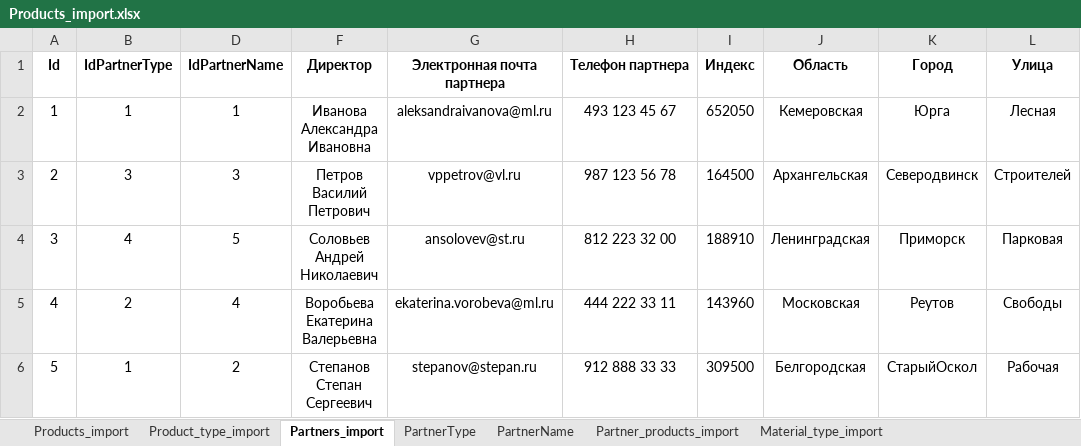
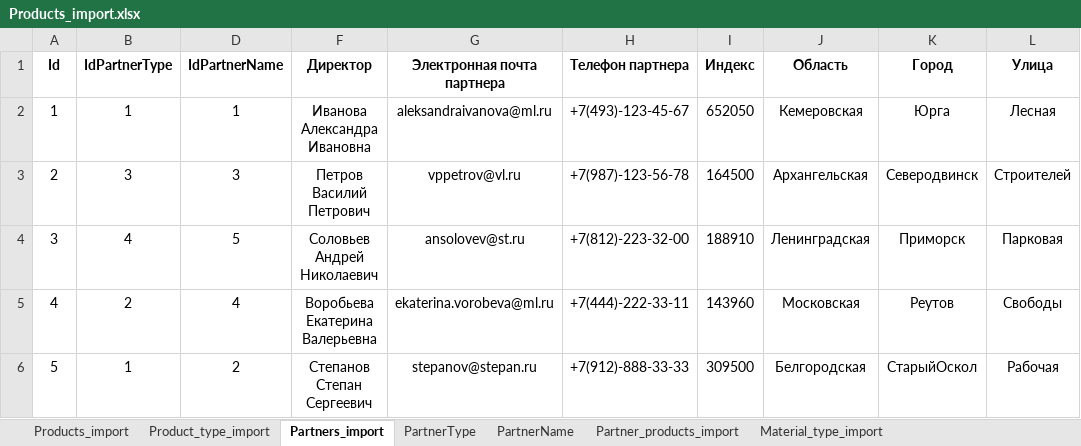
Before and after one commit to Vadimiliano/MasterPolApp, an Excel workbook: Ресурсы/Products_import.xlsx, sheet Partners_import, drawn as a sheet; only a part is shown; values as stored, in another font and other column widths than the file's, no borders; the diff names each change by its address in the sheet, - before the commit and + after, or states it on an @@ line.

Commit message:
Excel prototip2

```diff
--- a/Ресурсы/Products_import.xlsx (sheet Partners_import)
+++ b/Ресурсы/Products_import.xlsx (sheet Partners_import)
-H2 (Телефон партнера): 493 123 45 67
+H2 (Телефон партнера): +7(493)-123-45-67
-H3 (Телефон партнера): 987 123 56 78
+H3 (Телефон партнера): +7(987)-123-56-78
-H4 (Телефон партнера): 812 223 32 00
+H4 (Телефон партнера): +7(812)-223-32-00
-H5 (Телефон партнера): 444 222 33 11
+H5 (Телефон партнера): +7(444)-222-33-11
-H6 (Телефон партнера): 912 888 33 33
+H6 (Телефон партнера): +7(912)-888-33-33
```
Also changed, not shown: sheet Material_type_import.
